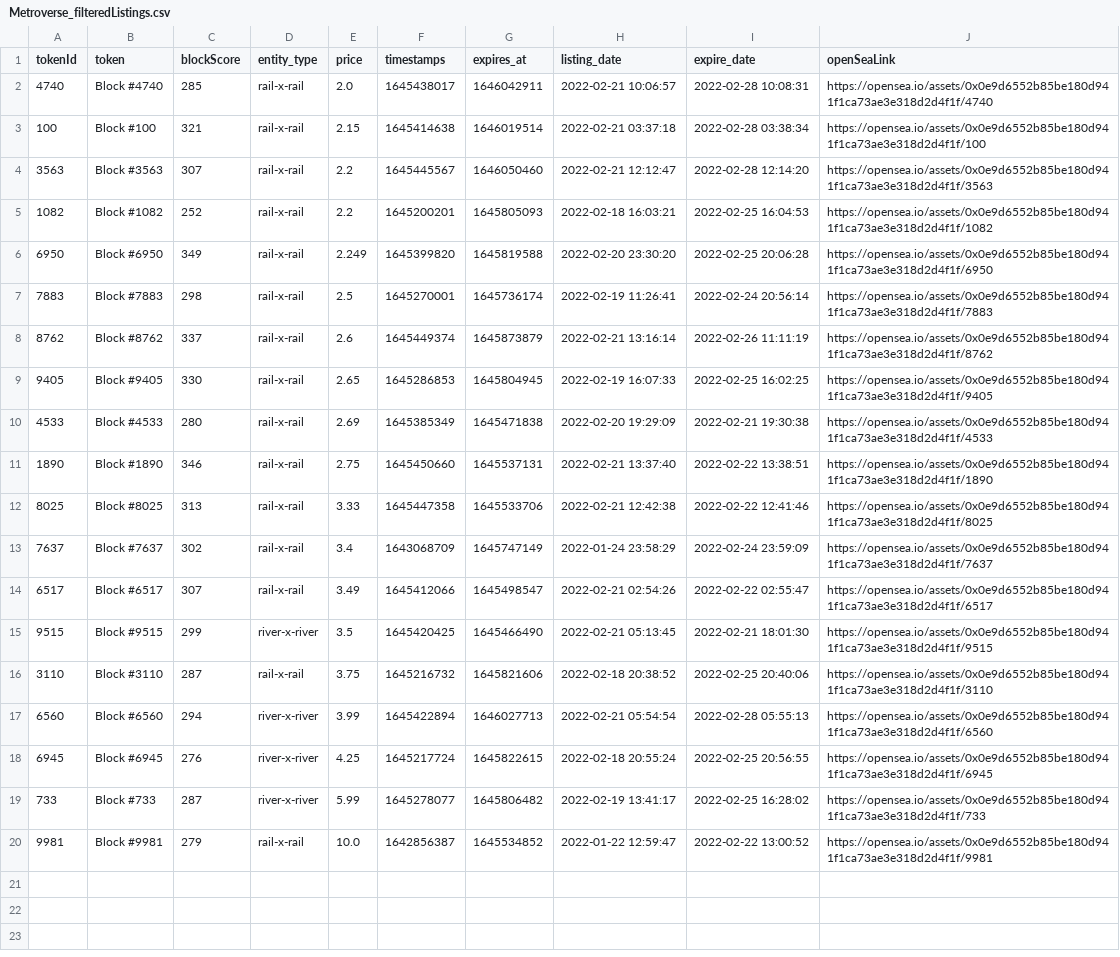
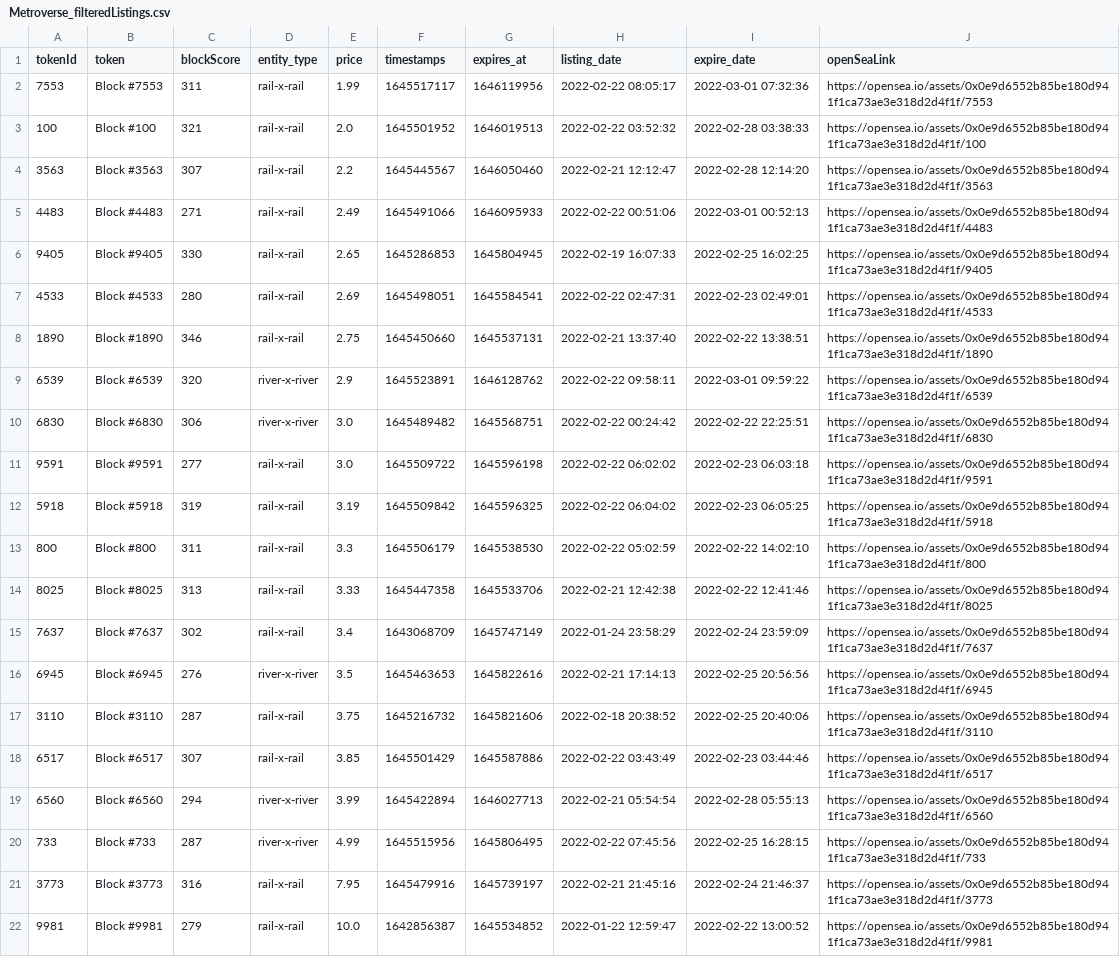
Before and after one commit to dlrec/MetroverseTracker, a CSV file: Metroverse_filteredListings.csv, drawn as a sheet.

```diff
--- a/Metroverse_filteredListings.csv
+++ b/Metroverse_filteredListings.csv
@@ -1,20 +1,22 @@
 tokenId,token,blockScore,entity_type,price,timestamps,expires_at,listing_date,expire_date,openSeaLink
-4740,Block #4740,285,rail-x-rail,2.0,1645438017,1646042911,2022-02-21 10:06:57,2022-02-28 10:08:31,https://opensea.io/assets/0x0e9d6552b85be180d941f1ca73ae3e318d2d4f1f/4740
-100,Block #100,321,rail-x-rail,2.15,1645414638,1646019514,2022-02-21 03:37:18,2022-02-28 03:38:34,https://opensea.io/assets/0x0e9d6552b85be180d941f1ca73ae3e318d2d4f1f/100
+7553,Block #7553,311,rail-x-rail,1.99,1645517117,1646119956,2022-02-22 08:05:17,2022-03-01 07:32:36,https://opensea.io/assets/0x0e9d6552b85be180d941f1ca73ae3e318d2d4f1f/7553
+100,Block #100,321,rail-x-rail,2.0,1645501952,1646019513,2022-02-22 03:52:32,2022-02-28 03:38:33,https://opensea.io/assets/0x0e9d6552b85be180d941f1ca73ae3e318d2d4f1f/100
 3563,Block #3563,307,rail-x-rail,2.2,1645445567,1646050460,2022-02-21 12:12:47,2022-02-28 12:14:20,https://opensea.io/assets/0x0e9d6552b85be180d941f1ca73ae3e318d2d4f1f/3563
-1082,Block #1082,252,rail-x-rail,2.2,1645200201,1645805093,2022-02-18 16:03:21,2022-02-25 16:04:53,https://opensea.io/assets/0x0e9d6552b85be180d941f1ca73ae3e318d2d4f1f/1082
-6950,Block #6950,349,rail-x-rail,2.249,1645399820,1645819588,2022-02-20 23:30:20,2022-02-25 20:06:28,https://opensea.io/assets/0x0e9d6552b85be180d941f1ca73ae3e318d2d4f1f/6950
-7883,Block #7883,298,rail-x-rail,2.5,1645270001,1645736174,2022-02-19 11:26:41,2022-02-24 20:56:14,https://opensea.io/assets/0x0e9d6552b85be180d941f1ca73ae3e318d2d4f1f/7883
-8762,Block #8762,337,rail-x-rail,2.6,1645449374,1645873879,2022-02-21 13:16:14,2022-02-26 11:11:19,https://opensea.io/assets/0x0e9d6552b85be180d941f1ca73ae3e318d2d4f1f/8762
+4483,Block #4483,271,rail-x-rail,2.49,1645491066,1646095933,2022-02-22 00:51:06,2022-03-01 00:52:13,https://opensea.io/assets/0x0e9d6552b85be180d941f1ca73ae3e318d2d4f1f/4483
 9405,Block #9405,330,rail-x-rail,2.65,1645286853,1645804945,2022-02-19 16:07:33,2022-02-25 16:02:25,https://opensea.io/assets/0x0e9d6552b85be180d941f1ca73ae3e318d2d4f1f/9405
-4533,Block #4533,280,rail-x-rail,2.69,1645385349,1645471838,2022-02-20 19:29:09,2022-02-21 19:30:38,https://opensea.io/assets/0x0e9d6552b85be180d941f1ca73ae3e318d2d4f1f/4533
+4533,Block #4533,280,rail-x-rail,2.69,1645498051,1645584541,2022-02-22 02:47:31,2022-02-23 02:49:01,https://opensea.io/assets/0x0e9d6552b85be180d941f1ca73ae3e318d2d4f1f/4533
 1890,Block #1890,346,rail-x-rail,2.75,1645450660,1645537131,2022-02-21 13:37:40,2022-02-22 13:38:51,https://opensea.io/assets/0x0e9d6552b85be180d941f1ca73ae3e318d2d4f1f/1890
+6539,Block #6539,320,river-x-river,2.9,1645523891,1646128762,2022-02-22 09:58:11,2022-03-01 09:59:22,https://opensea.io/assets/0x0e9d6552b85be180d941f1ca73ae3e318d2d4f1f/6539
+6830,Block #6830,306,river-x-river,3.0,1645489482,1645568751,2022-02-22 00:24:42,2022-02-22 22:25:51,https://opensea.io/assets/0x0e9d6552b85be180d941f1ca73ae3e318d2d4f1f/6830
+9591,Block #9591,277,rail-x-rail,3.0,1645509722,1645596198,2022-02-22 06:02:02,2022-02-23 06:03:18,https://opensea.io/assets/0x0e9d6552b85be180d941f1ca73ae3e318d2d4f1f/9591
+5918,Block #5918,319,rail-x-rail,3.19,1645509842,1645596325,2022-02-22 06:04:02,2022-02-23 06:05:25,https://opensea.io/assets/0x0e9d6552b85be180d941f1ca73ae3e318d2d4f1f/5918
+800,Block #800,311,rail-x-rail,3.3,1645506179,1645538530,2022-02-22 05:02:59,2022-02-22 14:02:10,https://opensea.io/assets/0x0e9d6552b85be180d941f1ca73ae3e318d2d4f1f/800
 8025,Block #8025,313,rail-x-rail,3.33,1645447358,1645533706,2022-02-21 12:42:38,2022-02-22 12:41:46,https://opensea.io/assets/0x0e9d6552b85be180d941f1ca73ae3e318d2d4f1f/8025
 7637,Block #7637,302,rail-x-rail,3.4,1643068709,1645747149,2022-01-24 23:58:29,2022-02-24 23:59:09,https://opensea.io/assets/0x0e9d6552b85be180d941f1ca73ae3e318d2d4f1f/7637
-6517,Block #6517,307,rail-x-rail,3.49,1645412066,1645498547,2022-02-21 02:54:26,2022-02-22 02:55:47,https://opensea.io/assets/0x0e9d6552b85be180d941f1ca73ae3e318d2d4f1f/6517
-9515,Block #9515,299,river-x-river,3.5,1645420425,1645466490,2022-02-21 05:13:45,2022-02-21 18:01:30,https://opensea.io/assets/0x0e9d6552b85be180d941f1ca73ae3e318d2d4f1f/9515
+6945,Block #6945,276,river-x-river,3.5,1645463653,1645822616,2022-02-21 17:14:13,2022-02-25 20:56:56,https://opensea.io/assets/0x0e9d6552b85be180d941f1ca73ae3e318d2d4f1f/6945
 3110,Block #3110,287,rail-x-rail,3.75,1645216732,1645821606,2022-02-18 20:38:52,2022-02-25 20:40:06,https://opensea.io/assets/0x0e9d6552b85be180d941f1ca73ae3e318d2d4f1f/3110
+6517,Block #6517,307,rail-x-rail,3.85,1645501429,1645587886,2022-02-22 03:43:49,2022-02-23 03:44:46,https://opensea.io/assets/0x0e9d6552b85be180d941f1ca73ae3e318d2d4f1f/6517
 6560,Block #6560,294,river-x-river,3.99,1645422894,1646027713,2022-02-21 05:54:54,2022-02-28 05:55:13,https://opensea.io/assets/0x0e9d6552b85be180d941f1ca73ae3e318d2d4f1f/6560
-6945,Block #6945,276,river-x-river,4.25,1645217724,1645822615,2022-02-18 20:55:24,2022-02-25 20:56:55,https://opensea.io/assets/0x0e9d6552b85be180d941f1ca73ae3e318d2d4f1f/6945
-733,Block #733,287,river-x-river,5.99,1645278077,1645806482,2022-02-19 13:41:17,2022-02-25 16:28:02,https://opensea.io/assets/0x0e9d6552b85be180d941f1ca73ae3e318d2d4f1f/733
+733,Block #733,287,river-x-river,4.99,1645515956,1645806495,2022-02-22 07:45:56,2022-02-25 16:28:15,https://opensea.io/assets/0x0e9d6552b85be180d941f1ca73ae3e318d2d4f1f/733
+3773,Block #3773,316,rail-x-rail,7.95,1645479916,1645739197,2022-02-21 21:45:16,2022-02-24 21:46:37,https://opensea.io/assets/0x0e9d6552b85be180d941f1ca73ae3e318d2d4f1f/3773
 9981,Block #9981,279,rail-x-rail,10.0,1642856387,1645534852,2022-01-22 12:59:47,2022-02-22 13:00:52,https://opensea.io/assets/0x0e9d6552b85be180d941f1ca73ae3e318d2d4f1f/9981
```
Also changed, not shown: Metroverse_listings.csv, metroDAO_earnings.csv, 3 other files.
